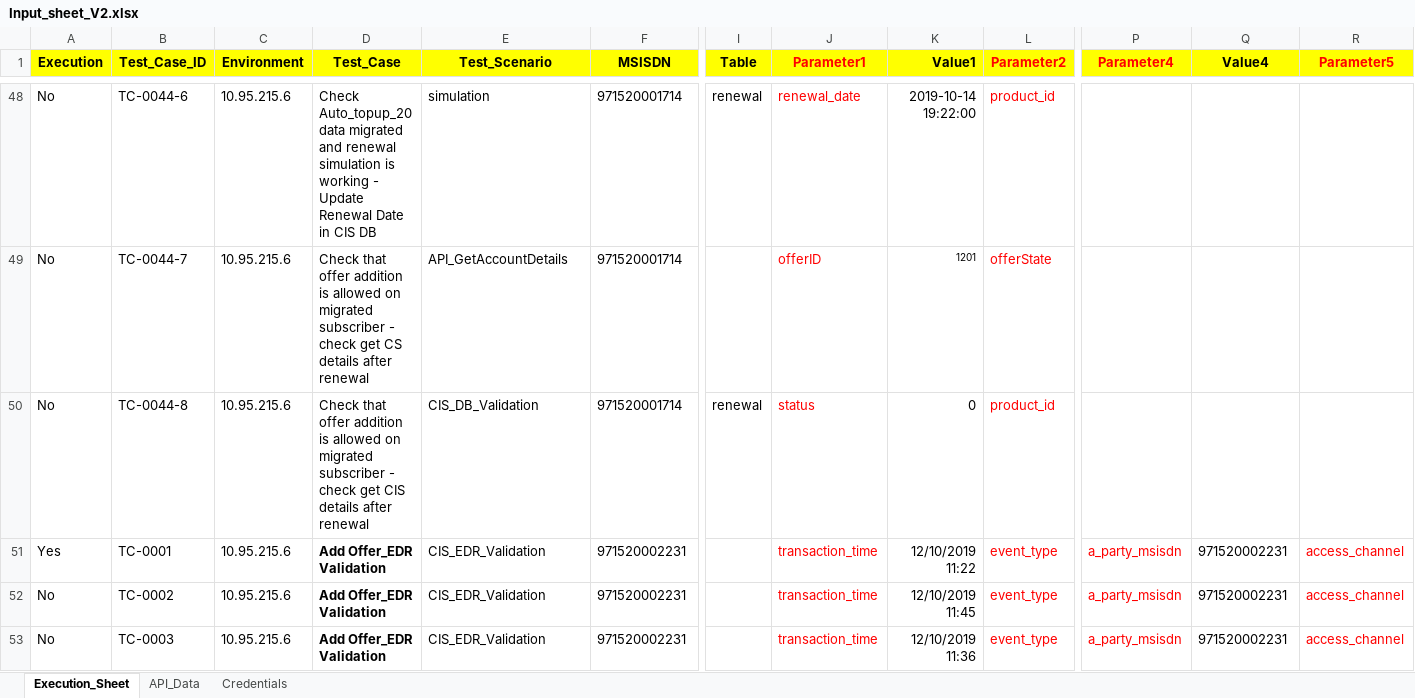
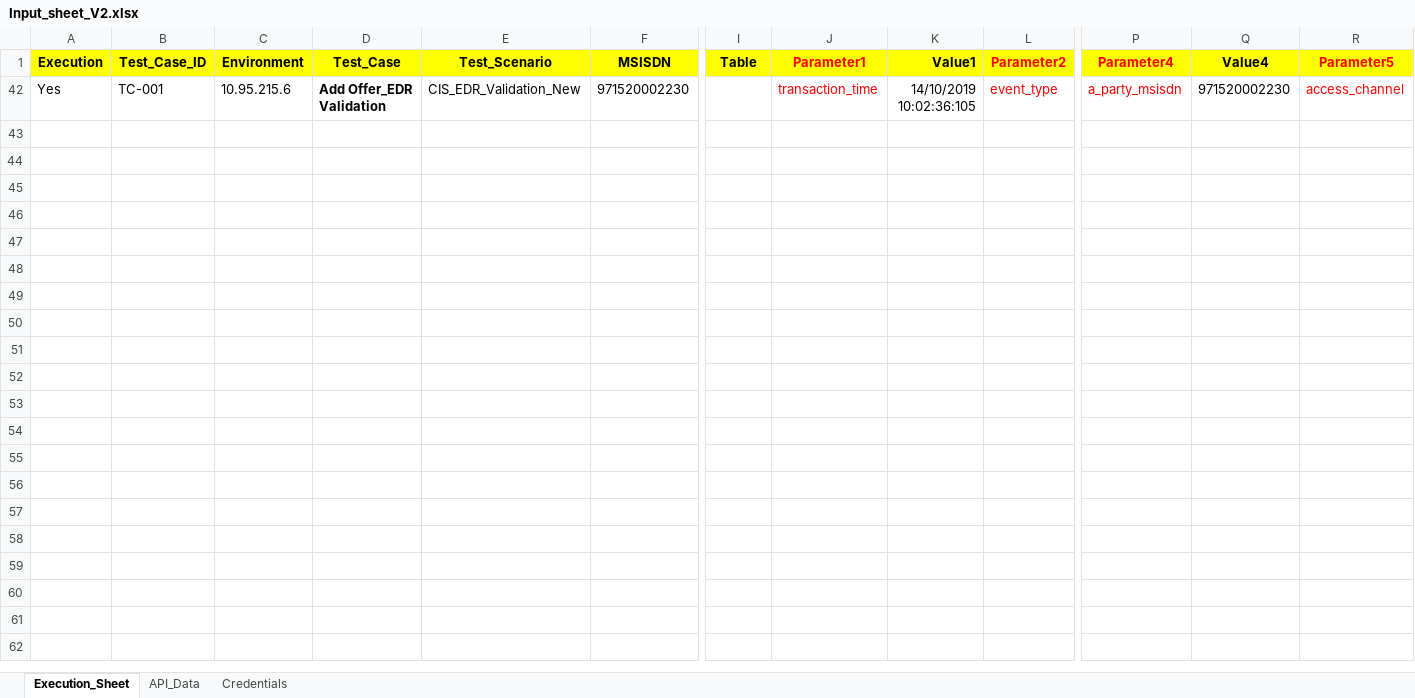
Before and after one commit to mugazzz/parallel_ussd, an Excel workbook: Input_sheet_V2.xlsx, sheet Execution_Sheet, drawn as a sheet; only a part is shown, gaps mark what is left out; values as stored, in another font and other column widths than the file's, no borders; removed rows and columns are numbered as before the commit, all else as after; rows hold the shown columns only; the diff covers the shown part only; the diff names each change by its address in the sheet, - before the commit and + after, or states it on an @@ line.

```diff
--- a/Input_sheet_V2.xlsx (sheet Execution_Sheet)
+++ b/Input_sheet_V2.xlsx (sheet Execution_Sheet)
-row 48: No | TC-0044-6 | 10.95.215.6 | Check Auto_topup_20 data migrated and renewal simulation is working - Update Renewal Date in CIS DB | simulation | 971520001714 | renewal | renewal_date | 2019-10-14 19:22:00 | product_id
@@ row 49 hidden: No | TC-0044-7 | 10.95.215.6 | Check that offer addition is allowed on migrated subscriber - check get CS details after renewal | API_GetAccountDetails | 971520001714 |  | offerID | 1201 | offerState @@
-row 50: No | TC-0044-8 | 10.95.215.6 | Check that offer addition is allowed on migrated subscriber - check get CIS details after renewal | CIS_DB_Validation | 971520001714 | renewal | status | 0 | product_id
-B42 (Test_Case_ID): TC-0001
+B42 (Test_Case_ID): TC-001
-E42 (Test_Scenario): CIS_EDR_Validation
+E42 (Test_Scenario): CIS_EDR_Validation_New
-F42 (MSISDN): 971520002231
+F42 (MSISDN): 971520002230
-K42 (Value1): 12/10/2019 11:22
+K42 (Value1): 14/10/2019 10:02:36:105
-Q42 (Value4): 971520002231
+Q42 (Value4): 971520002230
-row 52: No | TC-0002 | 10.95.215.6 | Add Offer_EDR Validation | CIS_EDR_Validation | 971520002231 |  | transaction_time | 12/10/2019 11:45 | event_type | a_party_msisdn | 971520002231 | access_channel
-row 53: No | TC-0003 | 10.95.215.6 | Add Offer_EDR Validation | CIS_EDR_Validation | 971520002231 |  | transaction_time | 12/10/2019 11:36 | event_type | a_party_msisdn | 971520002231 | access_channel
```
Also changed, not shown: 1 removed row and 4 hidden or unhidden rows elsewhere in this sheet, sheet API_Data, hidden cells, server/Reference_Sheet.xlsx, 23 other files.
